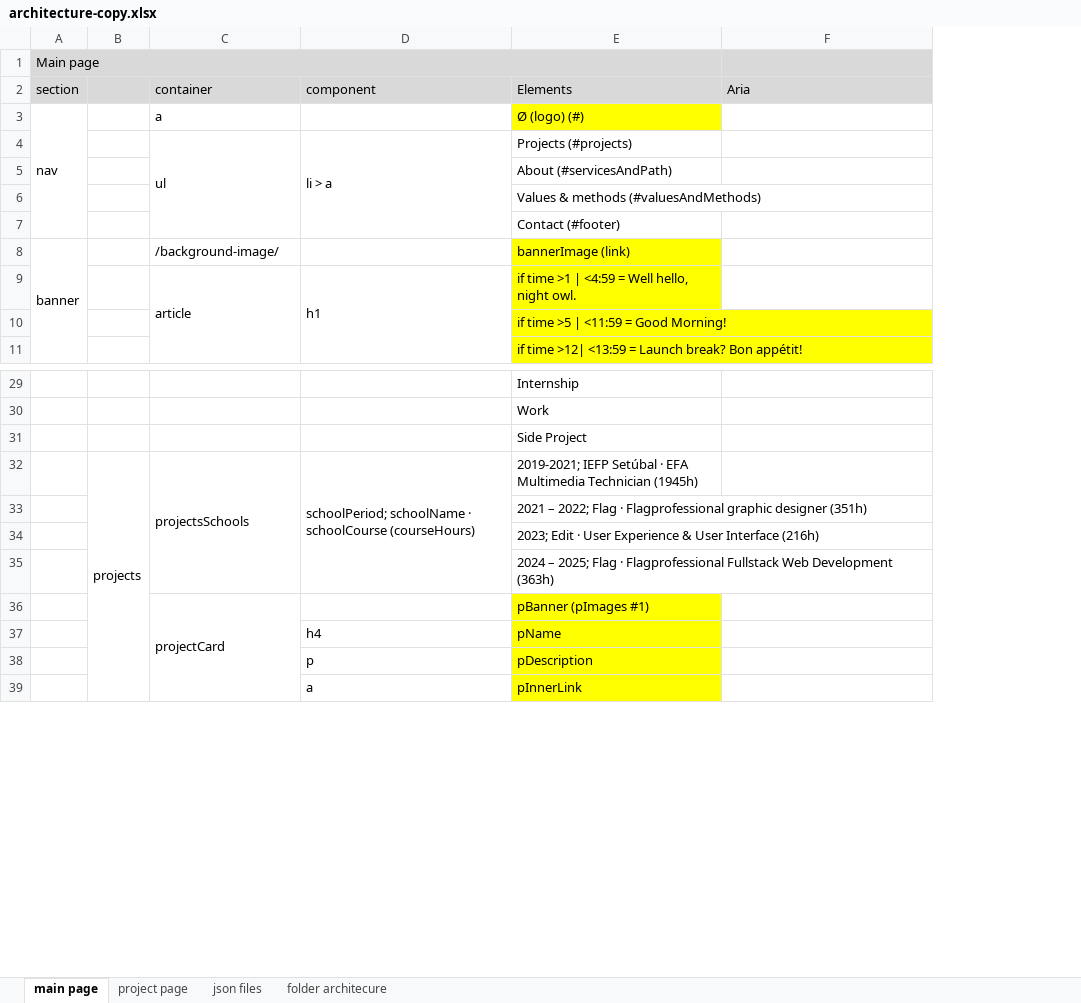
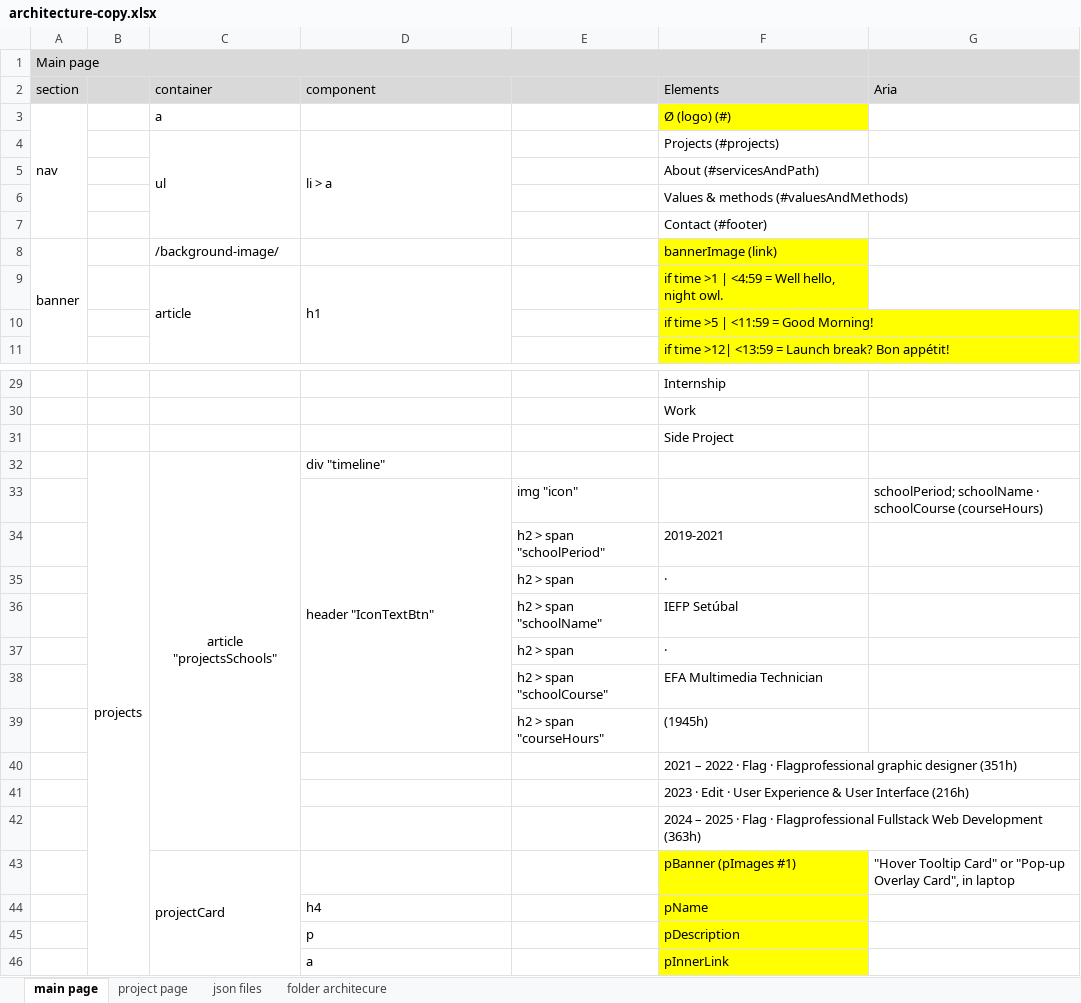
Before and after one commit to mario8988silva/frontend_project, an Excel workbook: 03_design/architecture-copy.xlsx, sheet main page, drawn as a sheet; only a part is shown, gaps mark what is left out; values as stored, in another font and other column widths than the file's, no borders; removed rows and columns are numbered as before the commit, all else as after; the diff names each change by its address in the sheet, - before the commit and + after, or states it on an @@ line.

Commit message:
css: timeline

```diff
--- a/03_design/architecture-copy.xlsx (sheet main page)
+++ b/03_design/architecture-copy.xlsx (sheet main page)
+column E, rows 34-36: h2 > span "schoolPeriod" | h2 > span | h2 > span "schoolName"
-row 32:  | projects | projectsSchools | schoolPeriod; schoolName · schoolCourse (courseHours) | 2019-2021; IEFP Setúbal · EFA Multimedia Technician (1945h)
+row 32:  | projects | article "projectsSchools" | div "timeline"
+row 33:  |  |  | header "IconTextBtn" | img "icon" |  | schoolPeriod; schoolName · schoolCourse (courseHours)
-F34 (Elements): 2021 – 2022; Flag · Flagprofessional graphic designer (351h)
+F34 (Elements): 2019-2021
-F35 (Elements): 2023; Edit · User Experience & User Interface (216h)
+F35 (Elements): ·
-F36 (Elements): 2024 – 2025; Flag · Flagprofessional Fullstack Web Development (363h)
+F36 (Elements): IEFP Setúbal
+row 37:  |  |  |  | h2 > span | ·
+row 38:  |  |  |  | h2 > span "schoolCourse" | EFA Multimedia Technician
+row 39:  |  |  |  | h2 > span "courseHours" | (1945h)
+row 40:  |  |  |  |  | 2021 – 2022 · Flag · Flagprofessional graphic designer (351h)
+row 41:  |  |  |  |  | 2023 · Edit · User Experience & User Interface (216h)
+row 42:  |  |  |  |  | 2024 – 2025 · Flag · Flagprofessional Fullstack Web Development (363h)
-G43 (Aria): (empty)
+G43 (Aria): "Hover Tooltip Card" or "Pop-up Overlay Card", in laptop
```
Also changed, not shown: 2 other files.
